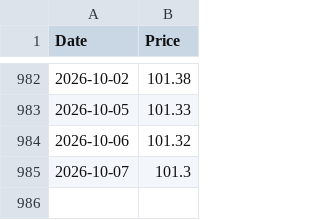
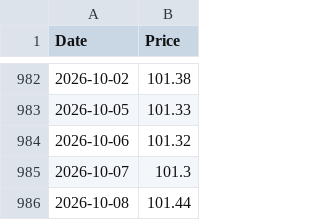
Before and after one commit to emmekappa/uncommon-funds, a CSV file: quotations/IT0005517195.csv, drawn as a sheet; only a part is shown, gaps mark what is left out.

Commit message:
Updates quotation

```diff
--- a/quotations/IT0005517195.csv
+++ b/quotations/IT0005517195.csv
@@ -985 +985,2 @@ Date,Price
 2026-10-07,101.3
+2026-10-08,101.44
```
Also changed, not shown: quotations/ES0000012F76.csv, quotations/LU2141869003.csv, 3 other files.
